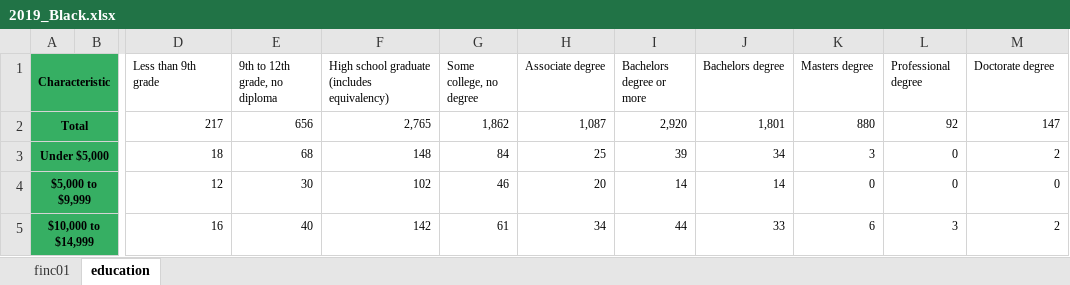
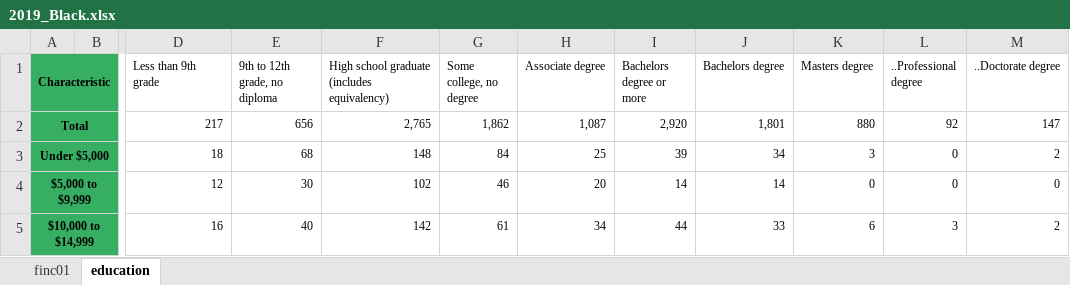
Before and after one commit to j0serobles/UCF_Data_Bootcamp_Project1, an Excel workbook: Resources/2019_Black.xlsx, sheet education, drawn as a sheet; only a part is shown, gaps mark what is left out; values as stored, in another font and other column widths than the file's, no borders; the diff names each change by its address in the sheet, - before the commit and + after, or states it on an @@ line.

Commit message:
education

```diff
--- a/Resources/2019_Black.xlsx (sheet education)
+++ b/Resources/2019_Black.xlsx (sheet education)
-L1: Professional degree
+L1: ..Professional degree
-M1: Doctorate degree
+M1: ..Doctorate degree
```
Also changed, not shown: Resources/2019_Asian.xlsx, Resources/2019_Hispanic.xlsx, 6 other files.
